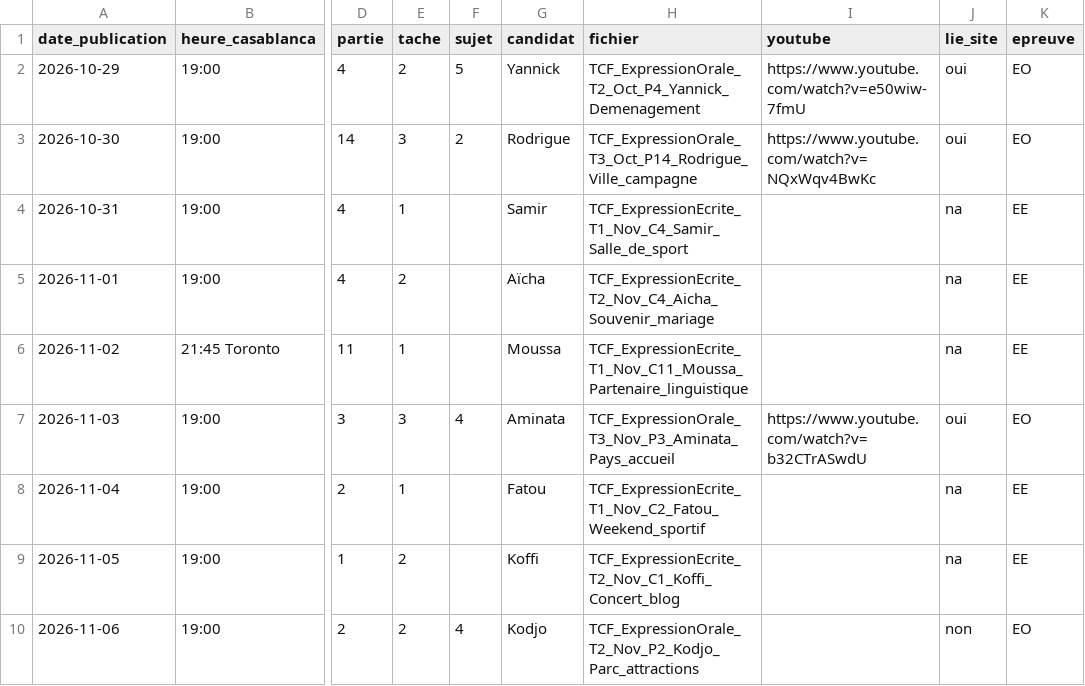
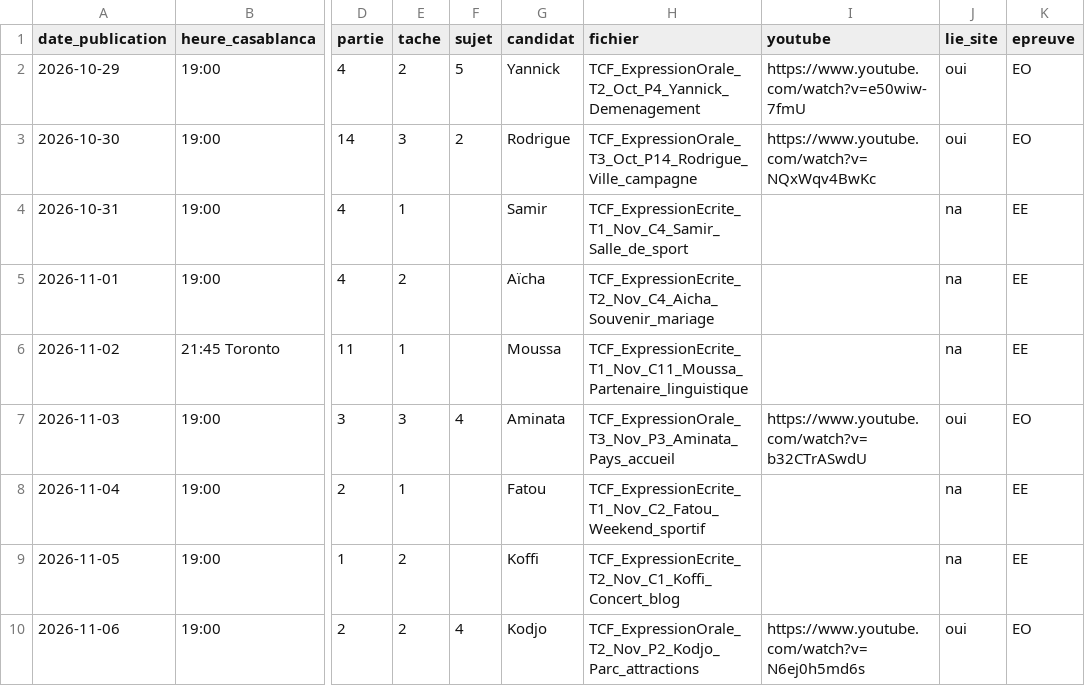
Before and after one commit to Ayoub19823/vid-os-tcf, a CSV file: pipeline/historique.csv, drawn as a sheet; only a part is shown, gaps mark what is left out; the diff names each change by its address in the sheet, - before the commit and + after, or states it on an @@ line.

```diff
--- a/pipeline/historique.csv
+++ b/pipeline/historique.csv
-I10 (youtube): (empty)
+I10 (youtube): https://www.youtube.com/watch?v=N6ej0h5md6s
-J10 (lie_site): non
+J10 (lie_site): oui
```
